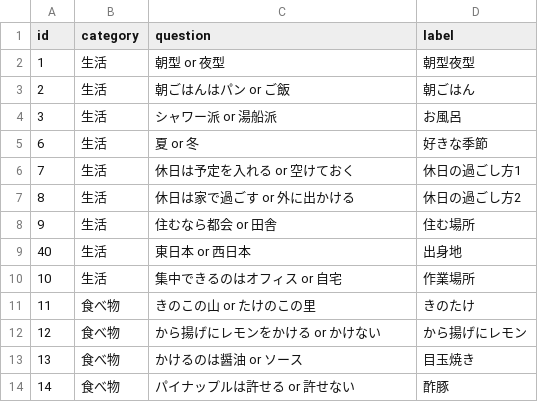
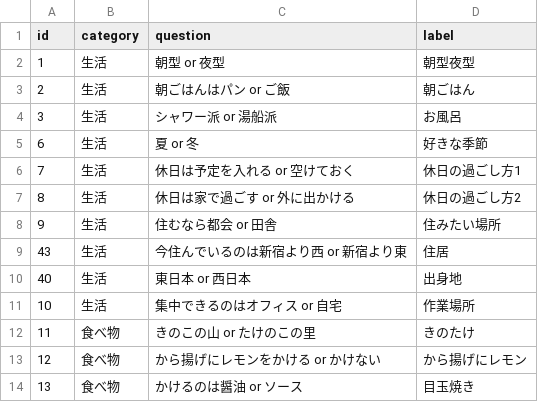
Before and after one commit to Tsubasa-Kikuchi98/self-intro-bingo, a CSV file: data/questions.csv, drawn as a sheet; only a part is shown; the shorter side is filled out with more unchanged rows.

```diff
--- a/data/questions.csv
+++ b/data/questions.csv
@@ -7,3 +7,4 @@ id,category,question,label
 8,生活,休日は家で過ごす or 外に出かける,休日の過ごし方2
-9,生活,住むなら都会 or 田舎,住む場所
+9,生活,住むなら都会 or 田舎,住みたい場所
+43,生活,今住んでいるのは新宿より西 or 新宿より東,住居
 40,生活,東日本 or 西日本,出身地
```
